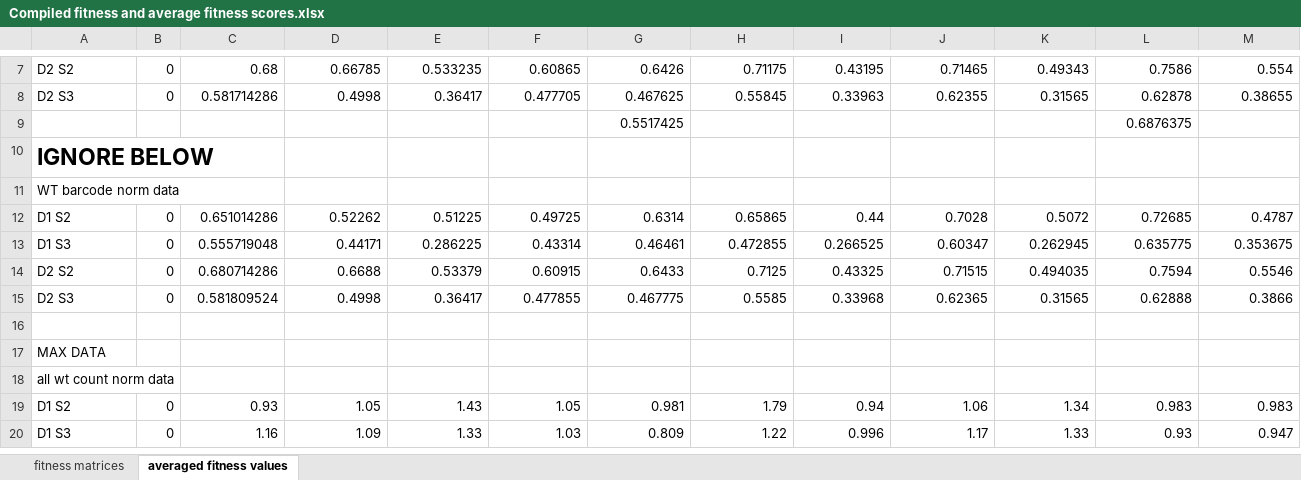
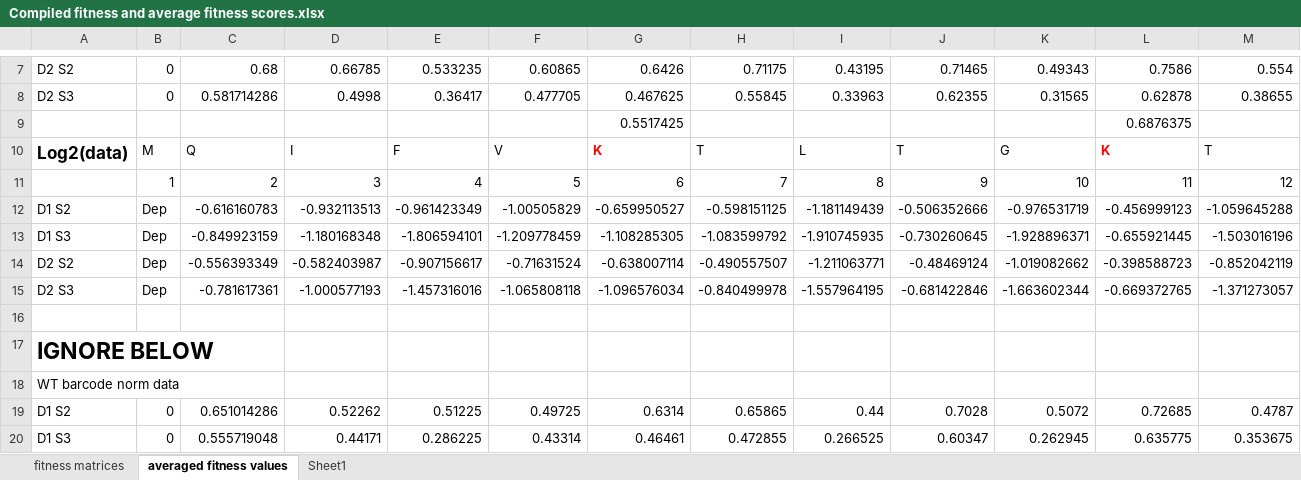
Before and after one commit to inachen/PUBS-ATG, an Excel workbook: FINAL FITNESS DATA/Compiled fitness and average fitness scores.xlsx, sheet averaged fitness values, drawn as a sheet; only a part is shown, gaps mark what is left out; the shorter side is filled out with more unchanged rows; values as stored, in another font and other column widths than the file's, no borders; conditional formats not drawn; rows hold the shown columns only; the diff names each change by its address in the sheet, - before the commit and + after, or states it on an @@ line.

Commit message:
more stuff in excel sheet

```diff
--- a/FINAL FITNESS DATA/Compiled fitness and average fitness scores.xlsx (sheet averaged fitness values)
+++ b/FINAL FITNESS DATA/Compiled fitness and average fitness scores.xlsx (sheet averaged fitness values)
+sheet tab: Sheet1
+row 10: Log2(data) | M | Q | I | F | V | K | T | L | T | G | K | T
+row 11:  | 1 | 2 | 3 | 4 | 5 | 6 | 7 | 8 | 9 | 10 | 11 | 12
+row 12: D1 S2 | Dep | -0.616160783 | -0.932113513 | -0.961423349 | -1.00505829 | -0.659950527 | -0.598151125 | -1.181149439 | -0.506352666 | -0.976531719 | -0.456999123 | -1.059645288
+row 13: D1 S3 | Dep | -0.849923159 | -1.180168348 | -1.806594101 | -1.209778459 | -1.108285305 | -1.083599792 | -1.910745935 | -0.730260645 | -1.928896371 | -0.655921445 | -1.503016196
+row 14: D2 S2 | Dep | -0.556393349 | -0.582403987 | -0.907156617 | -0.71631524 | -0.638007114 | -0.490557507 | -1.211063771 | -0.48469124 | -1.019082662 | -0.398588723 | -0.852042119
+row 15: D2 S3 | Dep | -0.781617361 | -1.000577193 | -1.457316016 | -1.065808118 | -1.096576034 | -0.840499978 | -1.557964195 | -0.681422846 | -1.663602344 | -0.669372765 | -1.371273057
+row 16: (empty)
```
Also changed, not shown: sheet fitness matrices.
